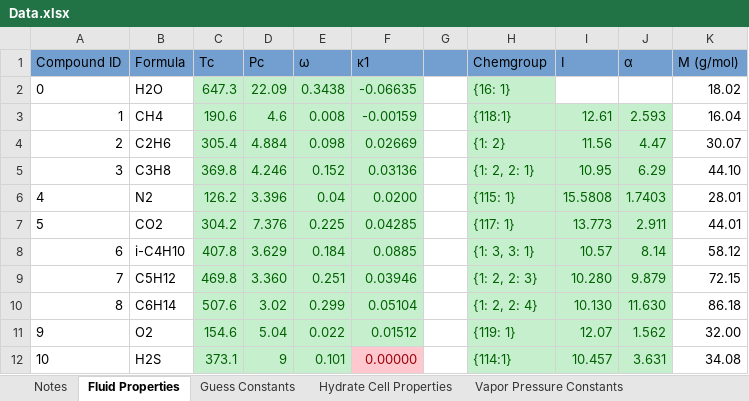
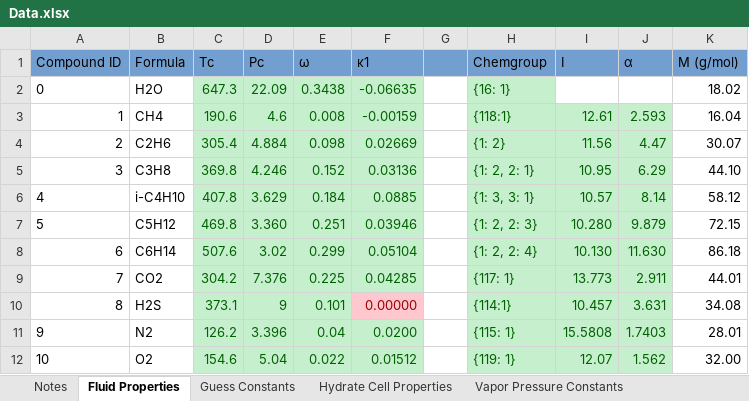
Before and after one commit to karstenkunneman/P2F-HydrateCalc, an Excel workbook: Data.xlsx, sheet Fluid Properties, drawn as a sheet; values as stored, in another font and other column widths than the file's, no borders; removed rows and columns are numbered as before the commit, all else as after; the diff names each change by its address in the sheet, - before the commit and + after, or states it on an @@ line.

```diff
--- a/Data.xlsx (sheet Fluid Properties)
+++ b/Data.xlsx (sheet Fluid Properties)
-row 6: 4 | N2 | 126.2 | 3.396 | 0.04 | 0.0200 |  | {115: 1} | 15.5808 | 1.7403 | 28.01
-row 7: 5 | CO2 | 304.2 | 7.376 | 0.225 | 0.04285 |  | {117: 1} | 13.773 | 2.911 | 44.01
-A6 (Compound ID): 6
+A6 (Compound ID): 4
-A7 (Compound ID): 7
+A7 (Compound ID): 5
-A8 (Compound ID): 8
+A8 (Compound ID): 6
-row 11: 9 | O2 | 154.6 | 5.04 | 0.022 | 0.01512 |  | {119: 1} | 12.07 | 1.562 | 32.00
+row 9: 7 | CO2 | 304.2 | 7.376 | 0.225 | 0.04285 |  | {117: 1} | 13.773 | 2.911 | 44.01
-A10 (Compound ID): 10
+A10 (Compound ID): 8
+row 11: 9 | N2 | 126.2 | 3.396 | 0.04 | 0.0200 |  | {115: 1} | 15.5808 | 1.7403 | 28.01
+row 12: 10 | O2 | 154.6 | 5.04 | 0.022 | 0.01512 |  | {119: 1} | 12.07 | 1.562 | 32.00
```
Also changed, not shown: sheet Langmuir Parameters, sheet Guess Constants, sheet Vapor Pressure Constants, 5 other files.
